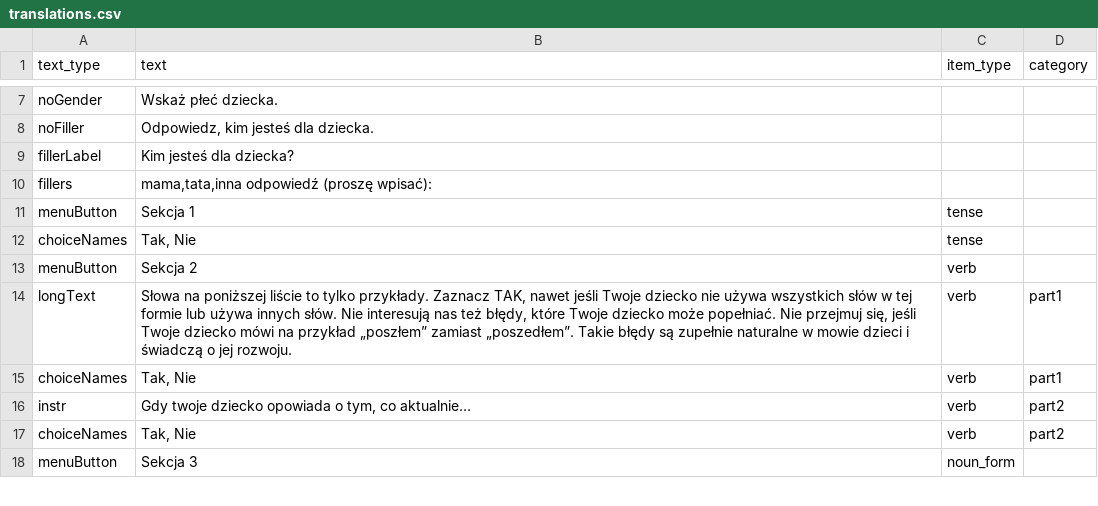
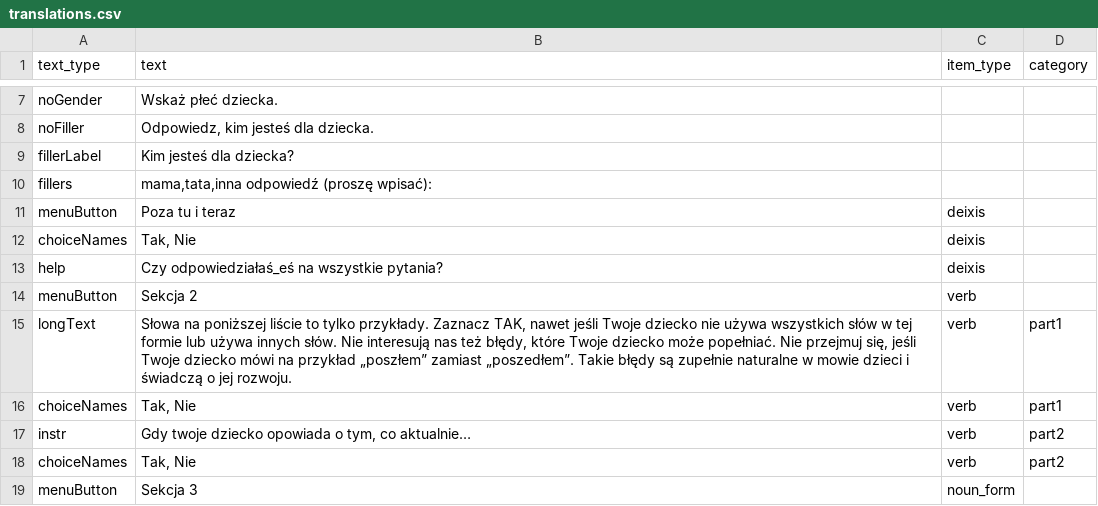
Before and after one commit to pikrol/CDI-online, a CSV file: www/languages/pl/forms/static/ws-gram-p1/translations.csv, drawn as a sheet; only a part is shown, gaps mark what is left out.

Commit message:
ws-gram-p1 "deictic" section ready

```diff
--- a/www/languages/pl/forms/static/ws-gram-p1/translations.csv
+++ b/www/languages/pl/forms/static/ws-gram-p1/translations.csv
@@ -10,4 +10,5 @@ fillerLabel;Kim jesteś dla dziecka?;;
 fillers;mama,tata,inna odpowiedź (proszę wpisać):;;
-menuButton;Sekcja 1;tense;
-choiceNames;"Tak, Nie";tense;
+menuButton;Poza tu i teraz;deixis;
+choiceNames;"Tak, Nie";deixis;
+help;Czy odpowiedziałaś_eś na wszystkie pytania?;deixis;
 menuButton;Sekcja 2;verb;
```
Also changed, not shown: www/languages/pl/forms/static/ws-gram-p1/items.csv, www/languages/pl/forms/static/ws-gram-p1/settings.csv.
